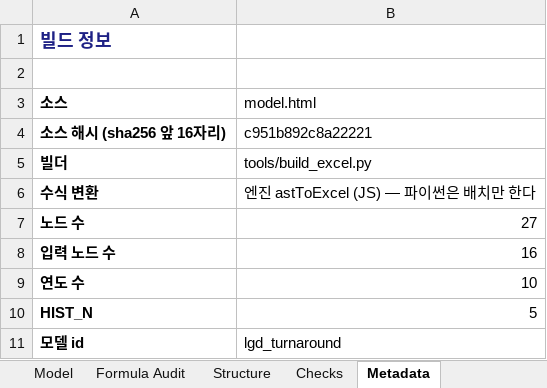
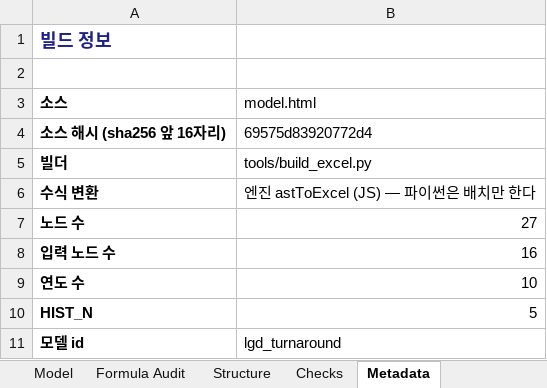
Before and after one commit to hwang-joonha/stock1, an Excel workbook: companies/lgd/model.xlsx, sheet Metadata, drawn as a sheet; values as stored, in another font and other column widths than the file's, no borders; the diff names each change by its address in the sheet, - before the commit and + after, or states it on an @@ line.

```diff
--- a/companies/lgd/model.xlsx (sheet Metadata)
+++ b/companies/lgd/model.xlsx (sheet Metadata)
-B4 (model.html): c951b892c8a22221
+B4 (model.html): 69575d83920772d4
```
Also changed, not shown: companies/ktg/model.xlsx, companies/samsung-em/model.xlsx, 17 other files.
